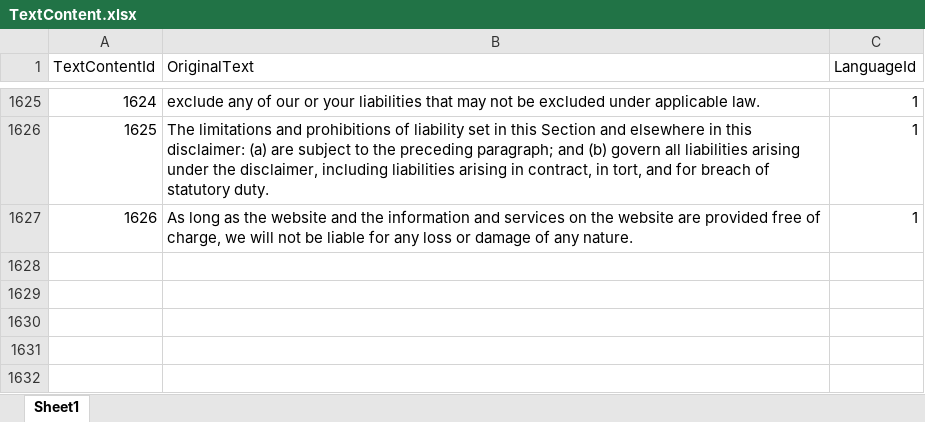
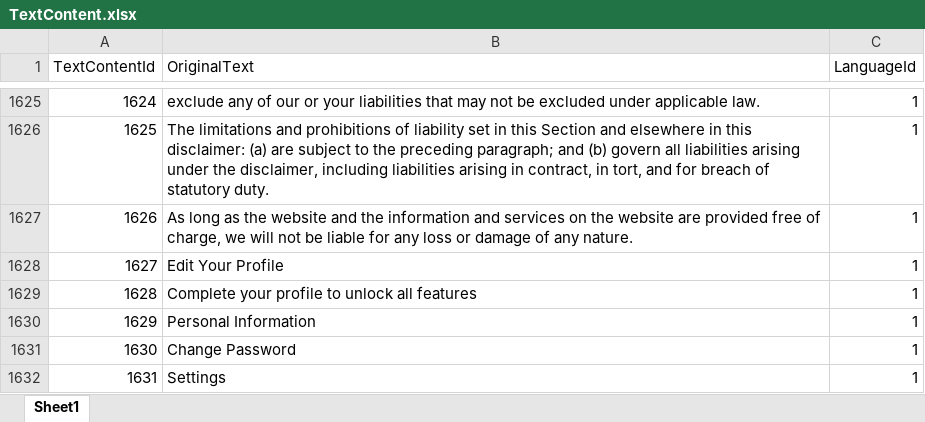
Before and after one commit to EmirAlpAksungur/MentorApp, an Excel workbook: backend/commands/management/commands/TextContent.xlsx, sheet Sheet1, drawn as a sheet; only a part is shown, gaps mark what is left out; values as stored, in another font and other column widths than the file's, no borders; the diff names each change by its address in the sheet, - before the commit and + after, or states it on an @@ line.

```diff
--- a/backend/commands/management/commands/TextContent.xlsx (sheet Sheet1)
+++ b/backend/commands/management/commands/TextContent.xlsx (sheet Sheet1)
+row 1628: 1627 | Edit Your Profile | 1
+row 1629: 1628 | Complete your profile to unlock all features | 1
+row 1630: 1629 | Personal Information | 1
+row 1631: 1630 | Change Password | 1
+row 1632: 1631 | Settings | 1
```
Also changed, not shown: backend/commands/management/commands/Translations.xlsx, 21 other files.
